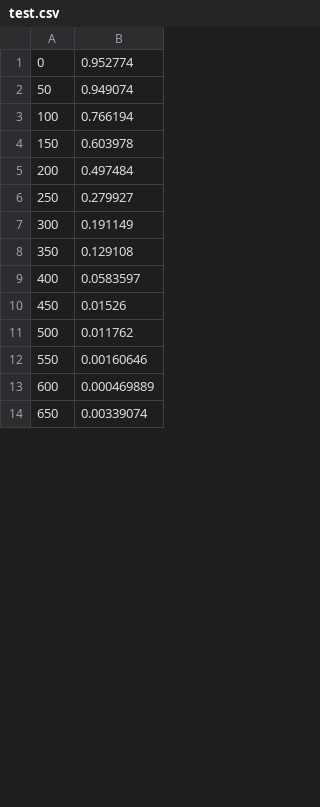
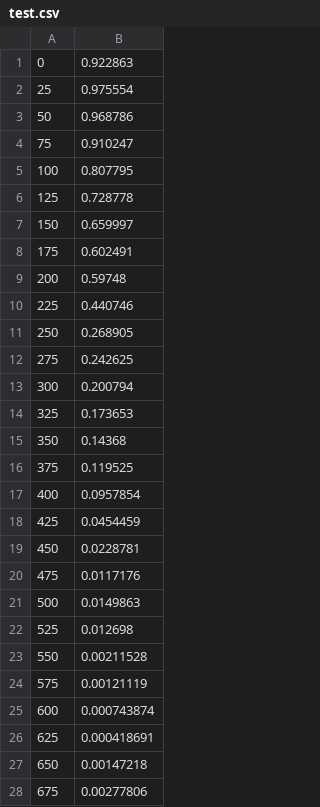
Before and after one commit to sgmdq729/SPS_PHY, a CSV file: SPS_PHY/test.csv, drawn as a sheet; only a part is shown; the diff covers the shown part only.

```diff
--- a/SPS_PHY/test.csv
+++ b/SPS_PHY/test.csv
@@ -1,14 +1,28 @@
-0,0.952774
-50,0.949074
-100,0.766194
-150,0.603978
-200,0.497484
-250,0.279927
-300,0.191149
-350,0.129108
-400,0.0583597
-450,0.01526
-500,0.011762
-550,0.00160646
-600,0.000469889
-650,0.00339074
+0,0.922863
+25,0.975554
+50,0.968786
+75,0.910247
+100,0.807795
+125,0.728778
+150,0.659997
+175,0.602491
+200,0.59748
+225,0.440746
+250,0.268905
+275,0.242625
+300,0.200794
+325,0.173653
+350,0.14368
+375,0.119525
+400,0.0957854
+425,0.0454459
+450,0.0228781
+475,0.0117176
+500,0.0149863
+525,0.012698
+550,0.00211528
+575,0.00121119
+600,0.000743874
+625,0.000418691
+650,0.00147218
+675,0.00277806
```
Also changed, not shown: 19 added rows and 11 edited cells elsewhere in this file, 2 other files.
